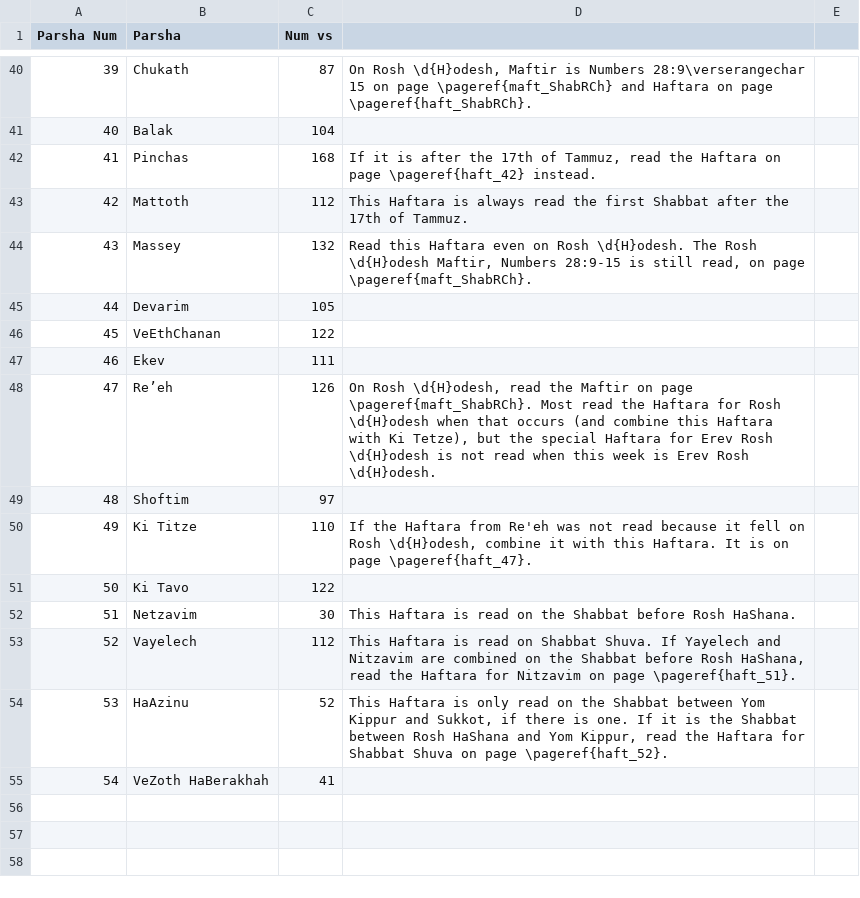
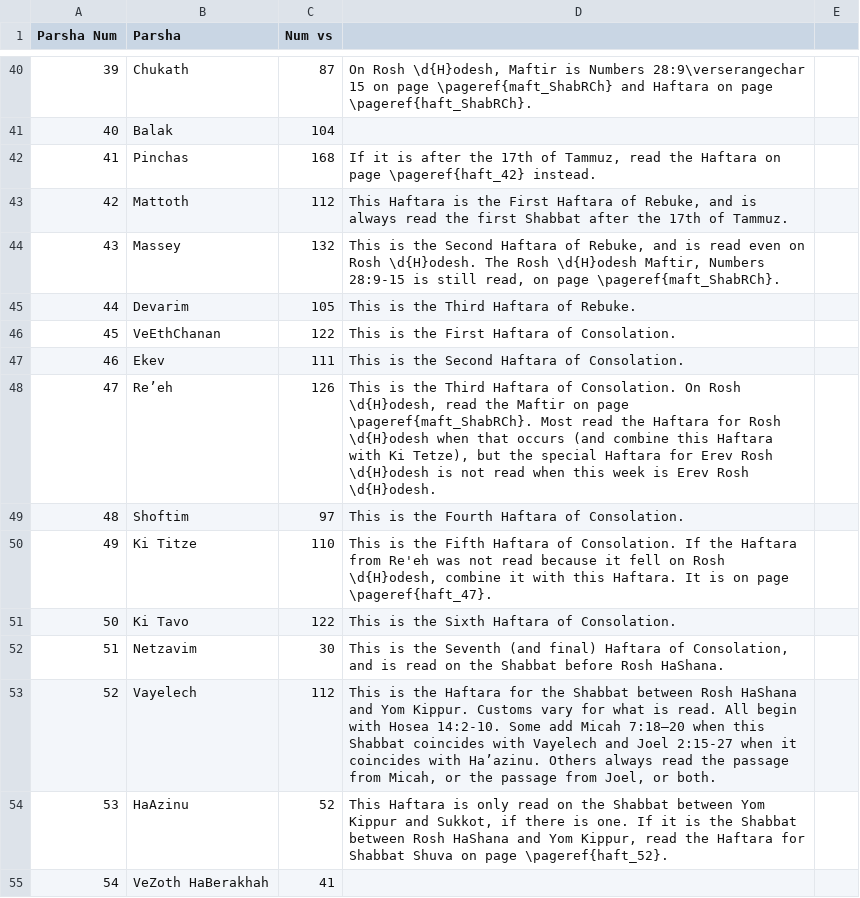
Before and after one commit to nkasimer/Chumash_Kasimer, a CSV file: source_files/verse_numbers.csv, drawn as a sheet; only a part is shown, gaps mark what is left out.

Commit message:
Fixing issue with Shuva

```diff
--- a/source_files/verse_numbers.csv
+++ b/source_files/verse_numbers.csv
@@ -42,13 +42,13 @@ Parsha Num,Parsha,Num vs,,
 41,Pinchas,168,"If it is after the 17th of Tammuz, read the Haftara on page \pageref{haft_42} instead.",
-42,Mattoth,112,This Haftara is always read the first Shabbat after the 17th of Tammuz.,
-43,Massey,132,"Read this Haftara even on Rosh \d{H}odesh.  The Rosh \d{H}odesh Maftir, Numbers 28:9-15 is still read, on page \pageref{maft_ShabRCh}.",
-44,Devarim,105,,
-45, VeEthChanan,122,,
-46, Ekev,111,,
-47, Re’eh,126,"On Rosh \d{H}odesh, read the Maftir on page \pageref{maft_ShabRCh}. Most read the Haftara for Rosh \d{H}odesh when that occurs (and combine this Haftara with Ki Tetze), but the special Haftara for Erev Rosh \d{H}odesh is not read when this week is Erev Rosh \d{H}odesh.",
-48, Shoftim,97,,
-49, Ki Titze,110,"If the Haftara from Re'eh was not read because it fell on Rosh \d{H}odesh, combine it with this Haftara. It is on page \pageref{haft_47}.",
-50,Ki Tavo,122,,
-51,Netzavim,30,This Haftara is read on the Shabbat before Rosh HaShana.,
-52,Vayelech,112,"This Haftara is read on Shabbat Shuva. If Yayelech and Nitzavim are combined on the Shabbat before Rosh HaShana, read the Haftara for Nitzavim on page \pageref{haft_51}.",
+42,Mattoth,112,"This Haftara is the First Haftara of Rebuke, and is always read the first Shabbat after the 17th of Tammuz.",
+43,Massey,132,"This is the Second Haftara of Rebuke, and is read even on Rosh \d{H}odesh.  The Rosh \d{H}odesh Maftir, Numbers 28:9-15 is still read, on page \pageref{maft_ShabRCh}.",
+44,Devarim,105,This is the Third Haftara of Rebuke.,
+45, VeEthChanan,122,This is the First Haftara of Consolation.,
+46, Ekev,111,This is the Second Haftara of Consolation.,
+47, Re’eh,126,"This is the Third Haftara of Consolation.  On Rosh \d{H}odesh, read the Maftir on page \pageref{maft_ShabRCh}. Most read the Haftara for Rosh \d{H}odesh when that occurs (and combine this Haftara with Ki Tetze), but the special Haftara for Erev Rosh \d{H}odesh is not read when this week is Erev Rosh \d{H}odesh.",
+48, Shoftim,97,This is the Fourth Haftara of Consolation.,
+49, Ki Titze,110,"This is the Fifth Haftara of Consolation. If the Haftara from Re'eh was not read because it fell on Rosh \d{H}odesh, combine it with this Haftara. It is on page \pageref{haft_47}.",
+50,Ki Tavo,122,This is the Sixth Haftara of Consolation.,
+51,Netzavim,30,"This is the Seventh (and final) Haftara of Consolation, and is read on the Shabbat before Rosh HaShana.",
+52,Vayelech,112,"This is the Haftara for the Shabbat between Rosh HaShana and Yom Kippur. Customs vary for what is read.  All begin with Hosea 14:2-10. Some add Micah 7:18–20 when this Shabbat coincides with Vayelech and Joel 2:15-27 when it coincides with Ha’azinu.  Others always read the passage from Micah, or the passage from Joel, or both.",
 53,HaAzinu,52,"This Haftara is only read on the Shabbat between Yom Kippur and Sukkot, if there is one.  If it is the Shabbat between Rosh HaShana and Yom Kippur, read the Haftara for Shabbat Shuva on page \pageref{haft_52}.",
```
Also changed, not shown: 7 other files.
